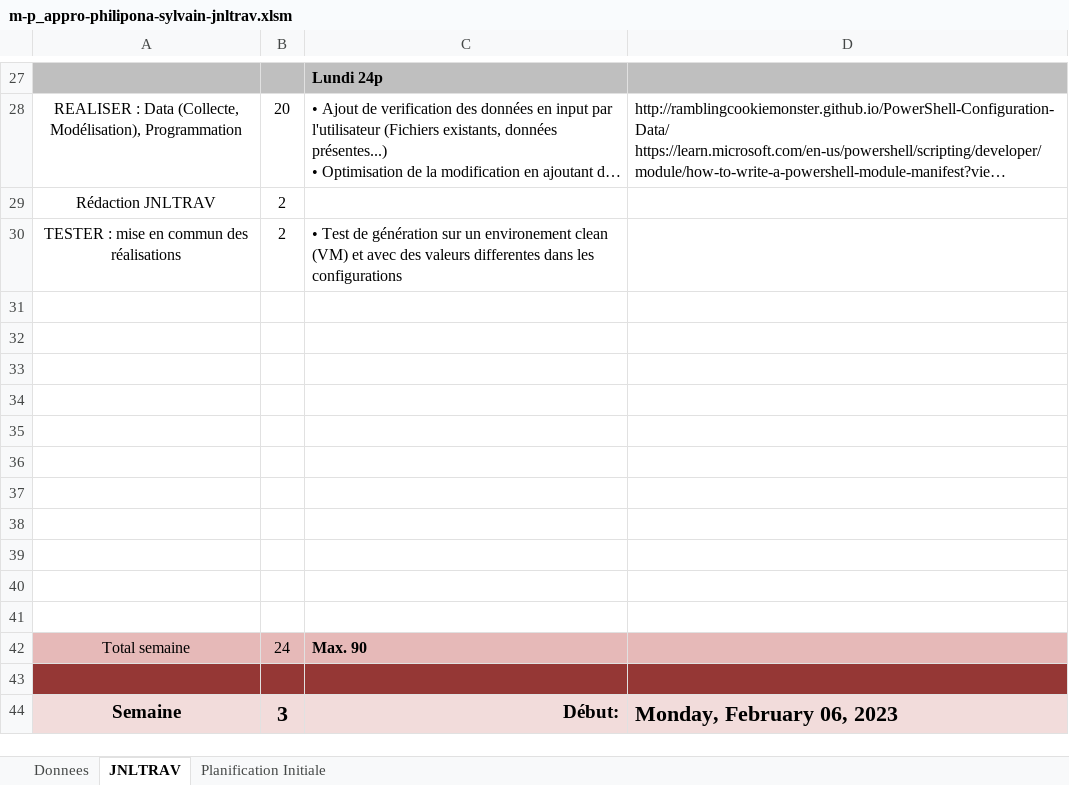
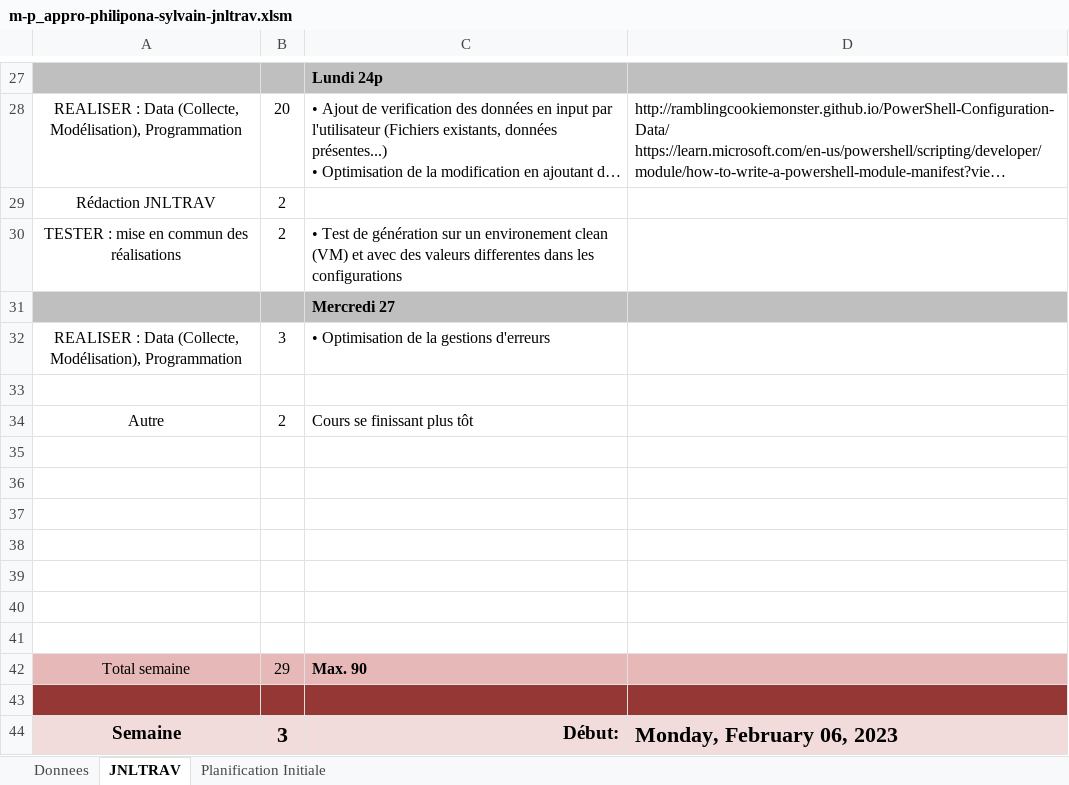
Before and after one commit to SylvainPhilipona/Recuperation-des-AutoEvaluations, an Excel workbook: CDC-rapport-jdt/m-p_appro-philipona-sylvain-jnltrav.xlsm, sheet JNLTRAV, drawn as a sheet; only a part is shown, gaps mark what is left out; long unchanged cells end in …; values as stored, in another font and other column widths than the file's, no borders; charts and pictures not drawn; removed rows and columns are numbered as before the commit, all else as after; the diff names each change by its address in the sheet, - before the commit and + after, or states it on an @@ line.

Commit message:
Optimisation de la gestion d'erreurs

```diff
--- a/CDC-rapport-jdt/m-p_appro-philipona-sylvain-jnltrav.xlsm (sheet JNLTRAV)
+++ b/CDC-rapport-jdt/m-p_appro-philipona-sylvain-jnltrav.xlsm (sheet JNLTRAV)
+row 31:  |  | Mercredi 27
+row 32: REALISER : Data (Collecte, Modélisation), Programmation | 3 | • Optimisation de la gestions d'erreurs
+row 33: (empty)
+row 34: Autre | 2 | Cours se finissant plus tôt
-row 38: (empty)
-row 39: (empty)
-row 40: (empty)
-row 41: (empty)
-B42: 24
+B42: 29
```
Also changed, not shown: charts or pictures, 2 other files.
